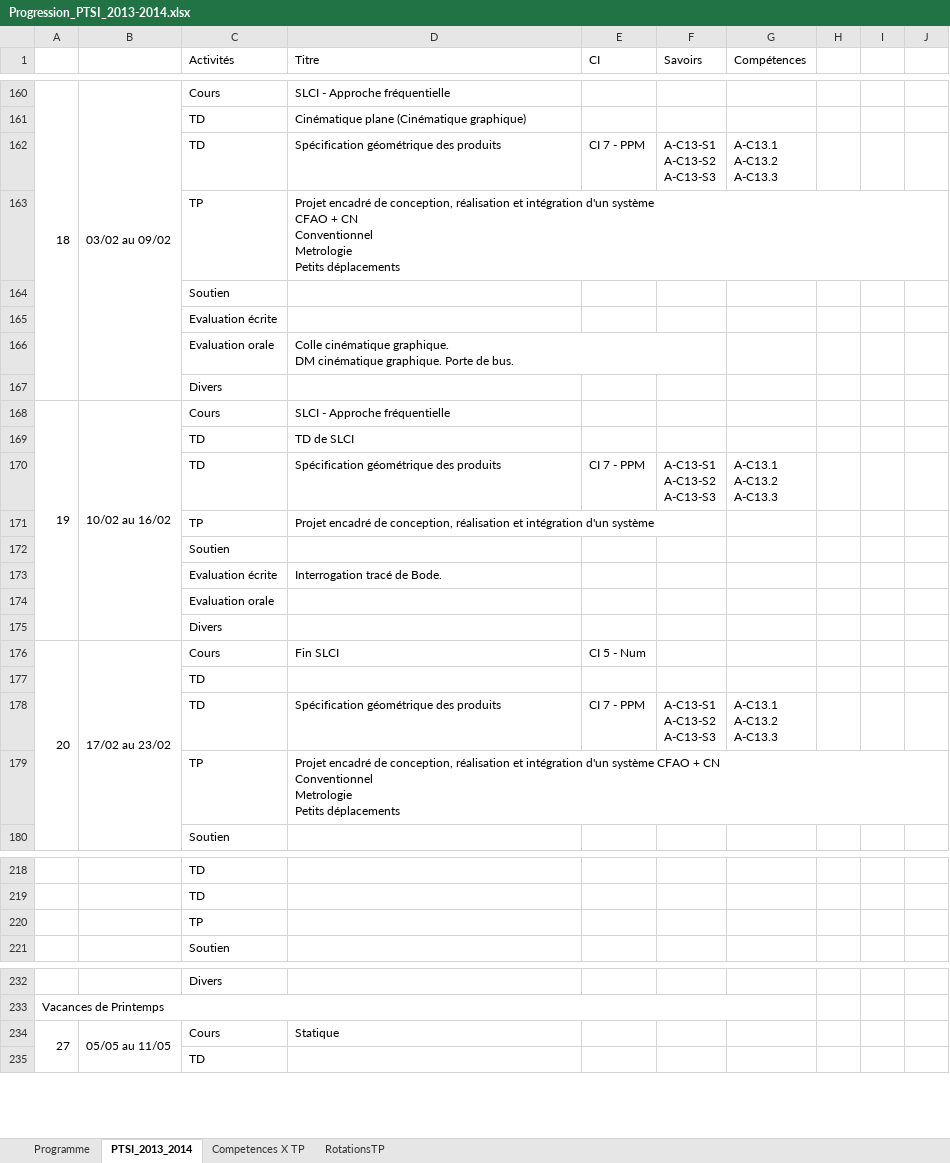
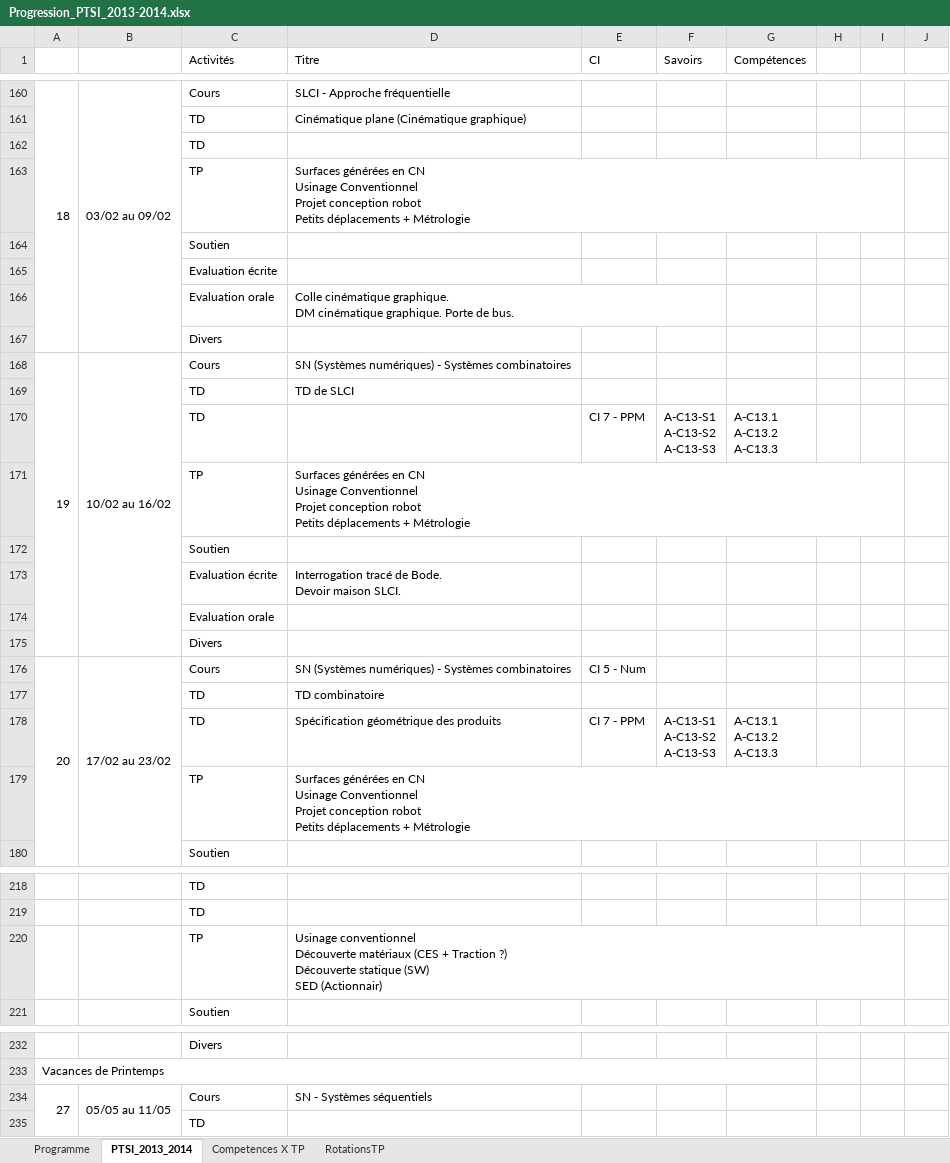
Before and after one commit to xpessoles/PTSI, an Excel workbook: Progression/Progression_PTSI_2013-2014.xlsx, sheet PTSI_2013_2014, drawn as a sheet; only a part is shown, gaps mark what is left out; values as stored, in another font and other column widths than the file's, no cell formats; charts and pictures and conditional formats not drawn; removed rows and columns are numbered as before the commit, all else as after; ↵ is a line break in a cell; the diff covers the shown part only; the diff names each change by its address in the sheet, - before the commit and + after, or states it on an @@ line.

Commit message:
MAJ Progression

```diff
--- a/Progression/Progression_PTSI_2013-2014.xlsx (sheet PTSI_2013_2014)
+++ b/Progression/Progression_PTSI_2013-2014.xlsx (sheet PTSI_2013_2014)
-row 162:  |  | TD | Spécification géométrique des produits | CI 7 - PPM | A-C13-S1 ↵ A-C13-S2 ↵ A-C13-S3 | A-C13.1 ↵ A-C13.2 ↵ A-C13.3
+row 162:  |  | TD
-D163 (Titre): Projet encadré de conception, réalisation et intégration d'un système ↵ CFAO + CN ↵ Conventionnel ↵ Metrologie ↵ Petits déplacements
+D163 (Titre): Surfaces générées en CN ↵ Usinage Conventionnel ↵ Projet conception robot ↵ Petits déplacements + Métrologie
-D168 (Titre): SLCI - Approche fréquentielle
+D168 (Titre): SN (Systèmes numériques) - Systèmes combinatoires
-D170 (Titre): Spécification géométrique des produits
+D170 (Titre): (empty)
-D171 (Titre): Projet encadré de conception, réalisation et intégration d'un système
+D171 (Titre): Surfaces générées en CN ↵ Usinage Conventionnel ↵ Projet conception robot ↵ Petits déplacements + Métrologie
-D173 (Titre): Interrogation tracé de Bode.
+D173 (Titre): Interrogation tracé de Bode. ↵ Devoir maison SLCI.
-D176 (Titre): Fin SLCI
+D176 (Titre): SN (Systèmes numériques) - Systèmes combinatoires
-D177 (Titre): (empty)
+D177 (Titre): TD combinatoire
-D179 (Titre): Projet encadré de conception, réalisation et intégration d'un système CFAO + CN ↵ Conventionnel ↵ Metrologie ↵ Petits déplacements
+D179 (Titre): Surfaces générées en CN ↵ Usinage Conventionnel ↵ Projet conception robot ↵ Petits déplacements + Métrologie
-D220 (Titre): (empty)
+D220 (Titre): Usinage conventionnel ↵ Découverte matériaux (CES + Traction ?) ↵ Découverte statique (SW) ↵ SED (Actionnair)
-D234 (Titre): Statique
+D234 (Titre): SN - Systèmes séquentiels
```
Also changed, not shown: 10 edited cells elsewhere in this sheet, sheet Programme, cell formats, charts or pictures.
